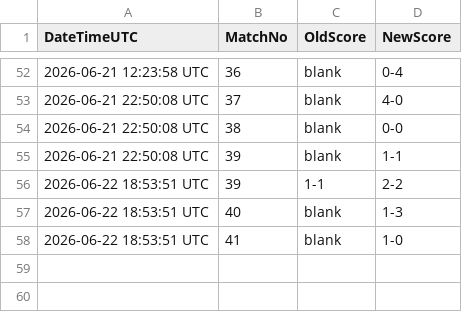
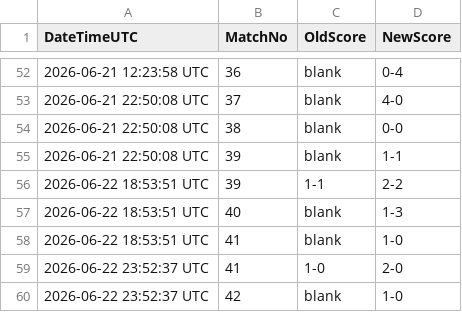
Before and after one commit to Alex-netizen2026/worldcup2026, a CSV file: worldcup2026_history.csv, drawn as a sheet; only a part is shown, gaps mark what is left out.

```diff
--- a/worldcup2026_history.csv
+++ b/worldcup2026_history.csv
@@ -58 +58,3 @@ DateTimeUTC,MatchNo,OldScore,NewScore
 2026-06-22 18:53:51 UTC,41,blank,1-0
+2026-06-22 23:52:37 UTC,41,1-0,2-0
+2026-06-22 23:52:37 UTC,42,blank,1-0
```
Also changed, not shown: manual_scores.csv, update_log.csv.
